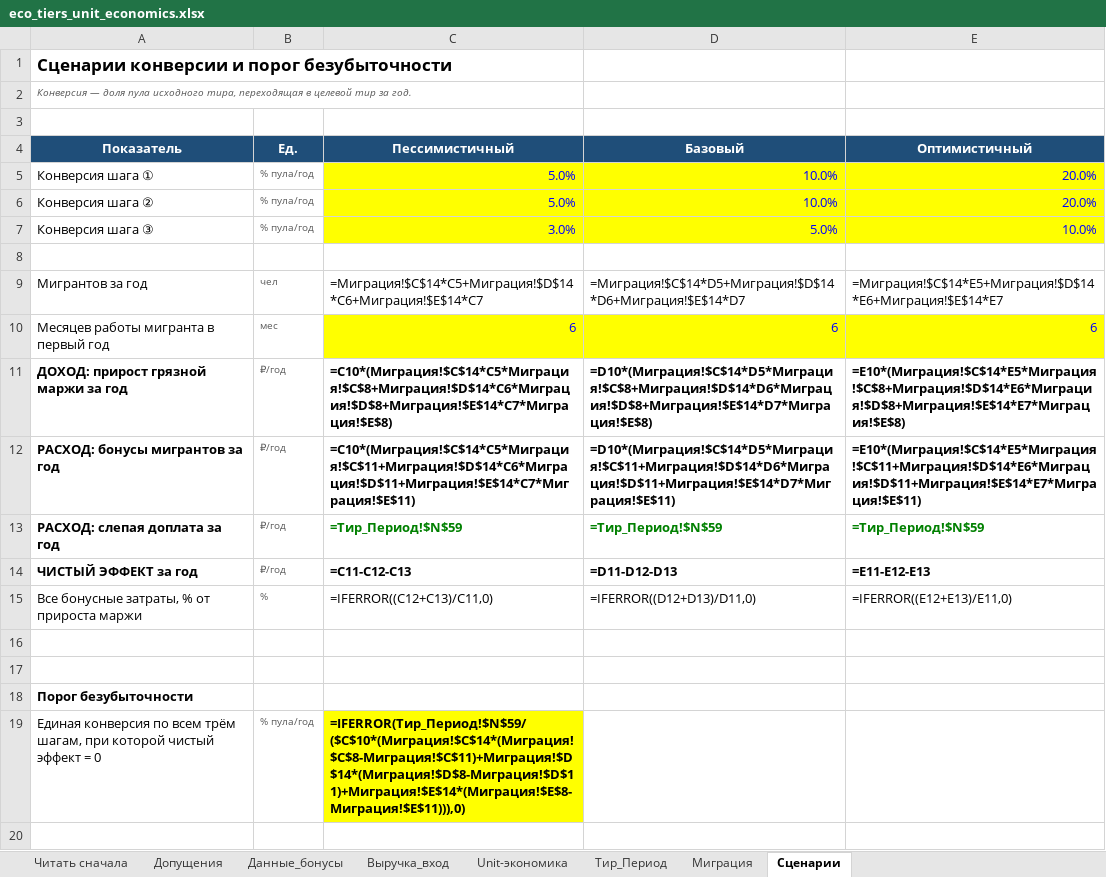
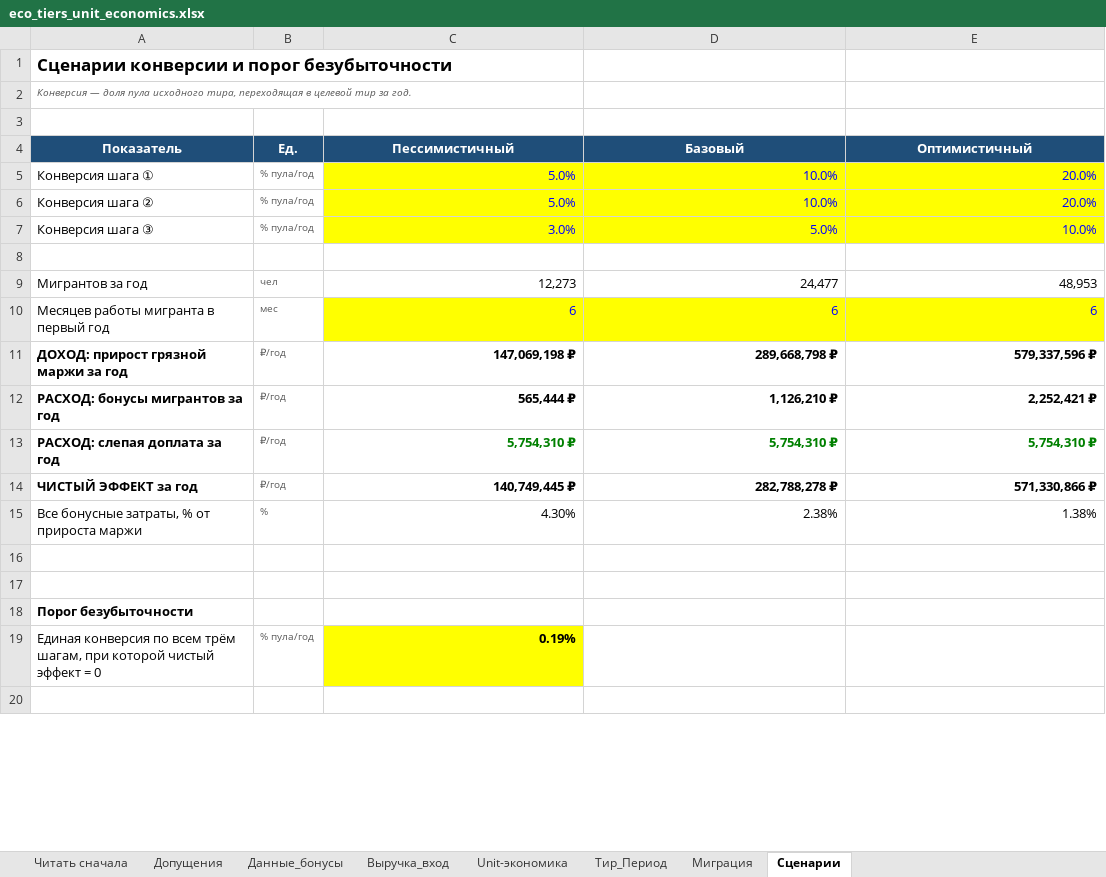
Before and after one commit to Boris123321123321/dev, an Excel workbook: output/eco_tiers_unit_economics.xlsx, sheet Сценарии, drawn as a sheet; only a part is shown; values as stored, in another font and other column widths than the file's, no borders; formulas without a stored value are shown as written; the diff covers the shown part only; the diff names each change by its address in the sheet, - before the commit and + after, or states it on an @@ line.

```diff
--- a/output/eco_tiers_unit_economics.xlsx (sheet Сценарии)
+++ b/output/eco_tiers_unit_economics.xlsx (sheet Сценарии)
-C9 (Пессимистичный): =Миграция!$C$14*C5+Миграция!$D$14*C6+Миграция!$E$14*C7
+C9 (Пессимистичный): 12,273
-D9 (Базовый): =Миграция!$C$14*D5+Миграция!$D$14*D6+Миграция!$E$14*D7
+D9 (Базовый): 24,477
-E9 (Оптимистичный): =Миграция!$C$14*E5+Миграция!$D$14*E6+Миграция!$E$14*E7
+E9 (Оптимистичный): 48,953
-C11 (Пессимистичный): =C10*(Миграция!$C$14*C5*Миграция!$C$8+Миграция!$D$14*C6*Миграция!$D$8+Миграция!$E$14*C7*Миграция!$E$8)
+C11 (Пессимистичный): 147,069,198 ₽
-D11 (Базовый): =D10*(Миграция!$C$14*D5*Миграция!$C$8+Миграция!$D$14*D6*Миграция!$D$8+Миграция!$E$14*D7*Миграция!$E$8)
+D11 (Базовый): 289,668,798 ₽
-E11 (Оптимистичный): =E10*(Миграция!$C$14*E5*Миграция!$C$8+Миграция!$D$14*E6*Миграция!$D$8+Миграция!$E$14*E7*Миграция!$E$8)
+E11 (Оптимистичный): 579,337,596 ₽
-C12 (Пессимистичный): =C10*(Миграция!$C$14*C5*Миграция!$C$11+Миграция!$D$14*C6*Миграция!$D$11+Миграция!$E$14*C7*Миграция!$E$11)
+C12 (Пессимистичный): 565,444 ₽
-D12 (Базовый): =D10*(Миграция!$C$14*D5*Миграция!$C$11+Миграция!$D$14*D6*Миграция!$D$11+Миграция!$E$14*D7*Миграция!$E$11)
+D12 (Базовый): 1,126,210 ₽
-E12 (Оптимистичный): =E10*(Миграция!$C$14*E5*Миграция!$C$11+Миграция!$D$14*E6*Миграция!$D$11+Миграция!$E$14*E7*Миграция!$E$11)
+E12 (Оптимистичный): 2,252,421 ₽
-C13 (Пессимистичный): =Тир_Период!$N$59
+C13 (Пессимистичный): 5,754,310 ₽
-D13 (Базовый): =Тир_Период!$N$59
+D13 (Базовый): 5,754,310 ₽
-E13 (Оптимистичный): =Тир_Период!$N$59
+E13 (Оптимистичный): 5,754,310 ₽
-C14 (Пессимистичный): =C11-C12-C13
+C14 (Пессимистичный): 140,749,445 ₽
-D14 (Базовый): =D11-D12-D13
+D14 (Базовый): 282,788,278 ₽
-E14 (Оптимистичный): =E11-E12-E13
+E14 (Оптимистичный): 571,330,866 ₽
-C15 (Пессимистичный): =IFERROR((C12+C13)/C11,0)
+C15 (Пессимистичный): 4.30%
-D15 (Базовый): =IFERROR((D12+D13)/D11,0)
+D15 (Базовый): 2.38%
-E15 (Оптимистичный): =IFERROR((E12+E13)/E11,0)
+E15 (Оптимистичный): 1.38%
-C19 (Пессимистичный): =IFERROR(Тир_Период!$N$59/($C$10*(Миграция!$C$14*(Миграция!$C$8-Миграция!$C$11)+Миграция!$D$14*(Миграция!$D$8-Миграция!$D$11)+Миграция!$E$14*(Миграция!$E$8-Миграция!$E$11))),0)
+C19 (Пессимистичный): 0.19%
```
Also changed, not shown: 7 edited cells elsewhere in this sheet, sheet Тир_Период, sheet Unit-экономика, sheet Выручка_вход, sheet Миграция, sheet Данные_бонусы, sheet Допущения, 3 other files.
